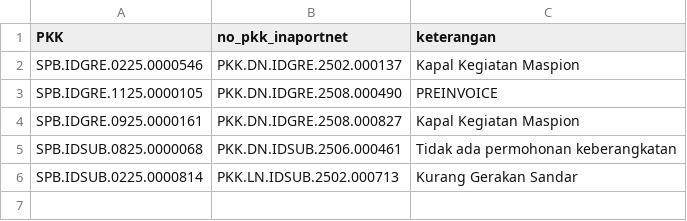
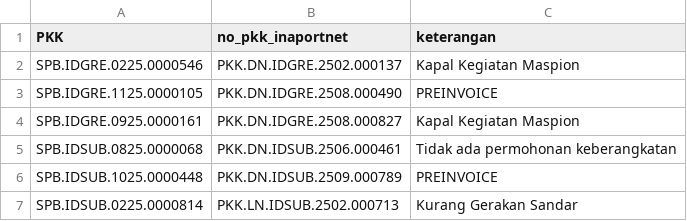
Before and after one commit to Hadi197/Outstanding, a CSV file: keterangan.csv, drawn as a sheet.

Commit message:
Update keterangan.csv - 2025-11-26T08:21:21.762Z

```diff
--- a/keterangan.csv
+++ b/keterangan.csv
@@ -5,2 +5,3 @@ PKK,no_pkk_inaportnet,keterangan
 "SPB.IDSUB.0825.0000068","PKK.DN.IDSUB.2506.000461","Tidak ada permohonan keberangkatan"
+"SPB.IDSUB.1025.0000448","PKK.DN.IDSUB.2509.000789","PREINVOICE"
 "SPB.IDSUB.0225.0000814","PKK.LN.IDSUB.2502.000713","Kurang Gerakan Sandar"
```
